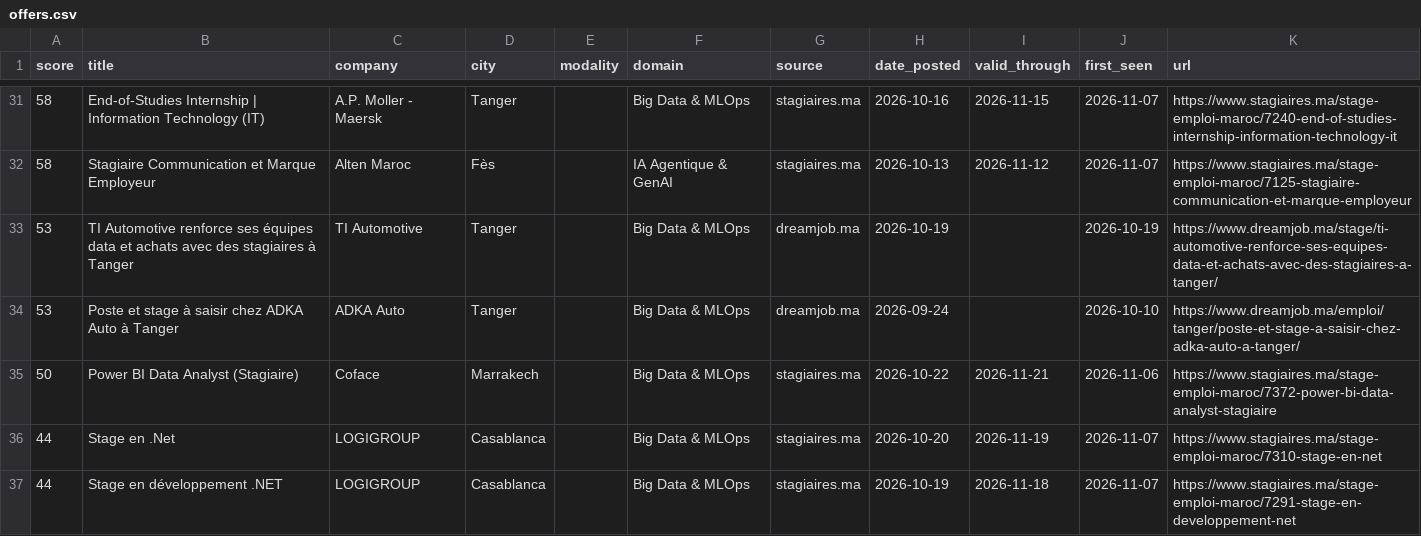
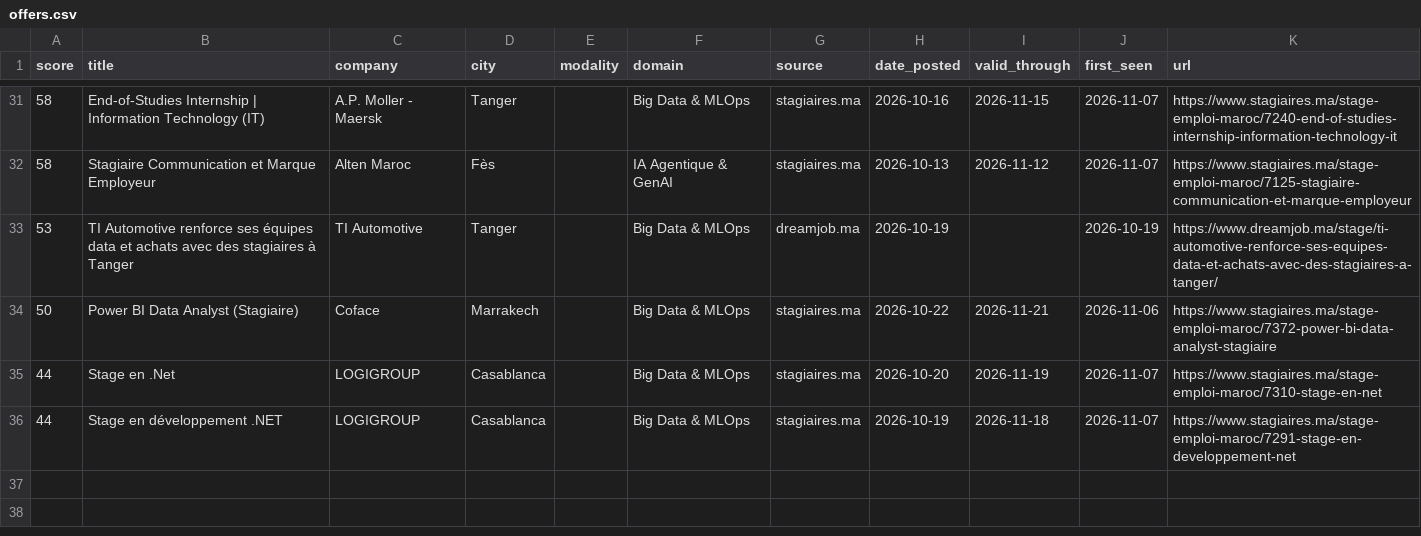
Before and after one commit to ZAKARIAE48CHELLE/stage-radar, a CSV file: app/public/data/offers.csv, drawn as a sheet; only a part is shown, gaps mark what is left out.

```diff
--- a/app/public/data/offers.csv
+++ b/app/public/data/offers.csv
@@ -33,3 +33,2 @@
 53,TI Automotive renforce ses équipes data et achats avec des stagiaires à Tanger,TI Automotive,Tanger,,Big Data & MLOps,dreamjob.ma,2026-10-19,,2026-10-19,https://www.dreamjob.ma/stage/ti-automotive-renforce-ses-equipes-data-et-achats-avec-des-stagiaires-a-tanger/
-53,Poste et stage à saisir chez ADKA Auto à Tanger,ADKA Auto,Tanger,,Big Data & MLOps,dreamjob.ma,2026-09-24,,2026-10-10,https://www.dreamjob.ma/emploi/tanger/poste-et-stage-a-saisir-chez-adka-auto-a-tanger/
 50,Power BI Data Analyst (Stagiaire),Coface,Marrakech,,Big Data & MLOps,stagiaires.ma,2026-10-22,2026-11-21,2026-11-06,https://www.stagiaires.ma/stage-emploi-maroc/7372-power-bi-data-analyst-stagiaire
```
Also changed, not shown: 2 other files.
